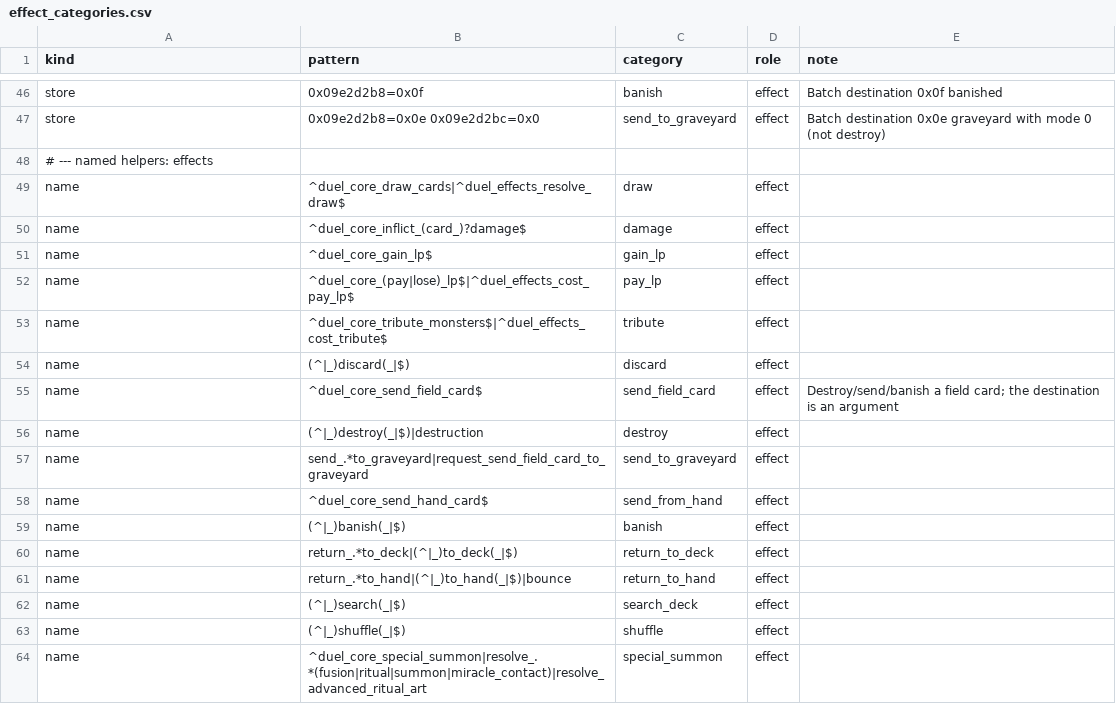
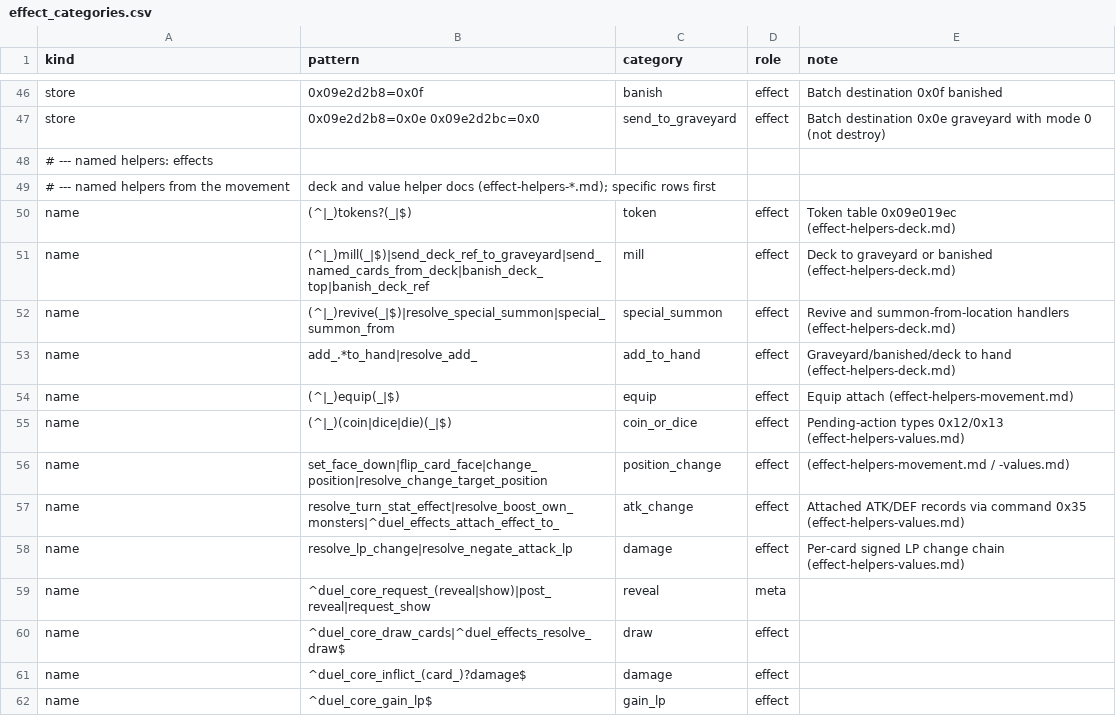
Before and after one commit to Tim-campy/ygo-gx-tagforce3-re, a CSV file: tools/effect_categories.csv, drawn as a sheet; only a part is shown, gaps mark what is left out; the shorter side is filled out with more unchanged rows; the diff names each change by its address in the sheet, - before the commit and + after, or states it on an @@ line.

```diff
--- a/tools/effect_categories.csv
+++ b/tools/effect_categories.csv
+row 49: # --- named helpers from the movement | deck and value helper docs (effect-helpers-*.md); specific rows first
+row 50: name | (^|_)tokens?(_|$) | token | effect | Token table 0x09e019ec (effect-helpers-deck.md)
+row 51: name | (^|_)mill(_|$)|send_deck_ref_to_graveyard|send_named_cards_from_deck|banish_deck_top|banish_deck_ref | mill | effect | Deck to graveyard or banished (effect-helpers-deck.md)
+row 52: name | (^|_)revive(_|$)|resolve_special_summon|special_summon_from | special_summon | effect | Revive and summon-from-location handlers (effect-helpers-deck.md)
+row 53: name | add_.*to_hand|resolve_add_ | add_to_hand | effect | Graveyard/banished/deck to hand (effect-helpers-deck.md)
+row 54: name | (^|_)equip(_|$) | equip | effect | Equip attach (effect-helpers-movement.md)
+row 55: name | (^|_)(coin|dice|die)(_|$) | coin_or_dice | effect | Pending-action types 0x12/0x13 (effect-helpers-values.md)
+row 56: name | set_face_down|flip_card_face|change_position|resolve_change_target_position | position_change | effect | (effect-helpers-movement.md / -values.md)
+row 57: name | resolve_turn_stat_effect|resolve_boost_own_monsters|^duel_effects_attach_effect_to_ | atk_change | effect | Attached ATK/DEF records via command 0x35 (effect-helpers-values.md)
+row 58: name | resolve_lp_change|resolve_negate_attack_lp | damage | effect | Per-card signed LP change chain (effect-helpers-values.md)
+row 59: name | ^duel_core_request_(reveal|show)|post_reveal|request_show | reveal | meta
```
Also changed, not shown: re/names-imports-duel_draw.csv, re/names-imports-rel_duel_mgr.csv, 3 other files.
